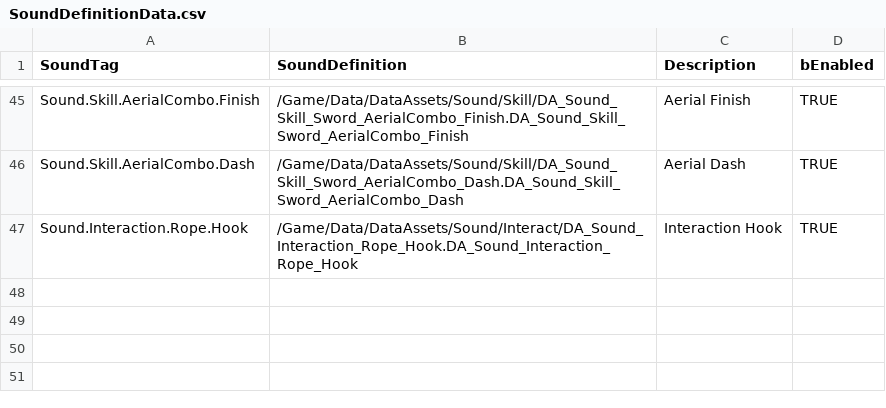
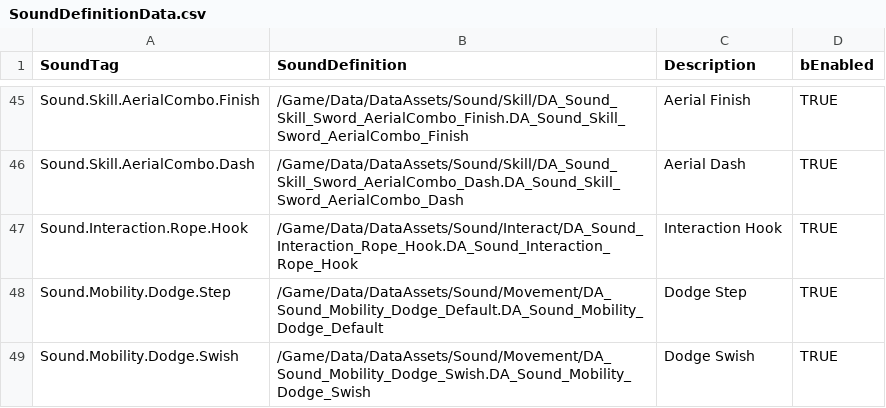
Before and after one commit to FeelJoony/KORAProject, a CSV file: Content/Data/CSV/SoundDefinitionData.csv, drawn as a sheet; only a part is shown, gaps mark what is left out.

Commit message:
Mobility_Dodge
1.Mobility_Dodge Sound Tag 추가
2.Mobility_Dodge DA Sound Swish 작성
3.Mobility_Dodge DA Default 수정
4.Dodge Montage Notify Sound 추가
5.Sound CSV 업데이트

```diff
--- a/Content/Data/CSV/SoundDefinitionData.csv
+++ b/Content/Data/CSV/SoundDefinitionData.csv
@@ -47 +47,3 @@ Sound.Skill.AerialCombo.Dash,/Game/Data/DataAssets/Sound/Skill/DA_Sound_Skill_Sw
 Sound.Interaction.Rope.Hook,/Game/Data/DataAssets/Sound/Interact/DA_Sound_Interaction_Rope_Hook.DA_Sound_Interaction_Rope_Hook,Interaction Hook,TRUE
+Sound.Mobility.Dodge.Step,/Game/Data/DataAssets/Sound/Movement/DA_Sound_Mobility_Dodge_Default.DA_Sound_Mobility_Dodge_Default,Dodge Step ,TRUE
+Sound.Mobility.Dodge.Swish,/Game/Data/DataAssets/Sound/Movement/DA_Sound_Mobility_Dodge_Swish.DA_Sound_Mobility_Dodge_Swish,Dodge Swish,TRUE
```
Also changed, not shown: 12 other files.
